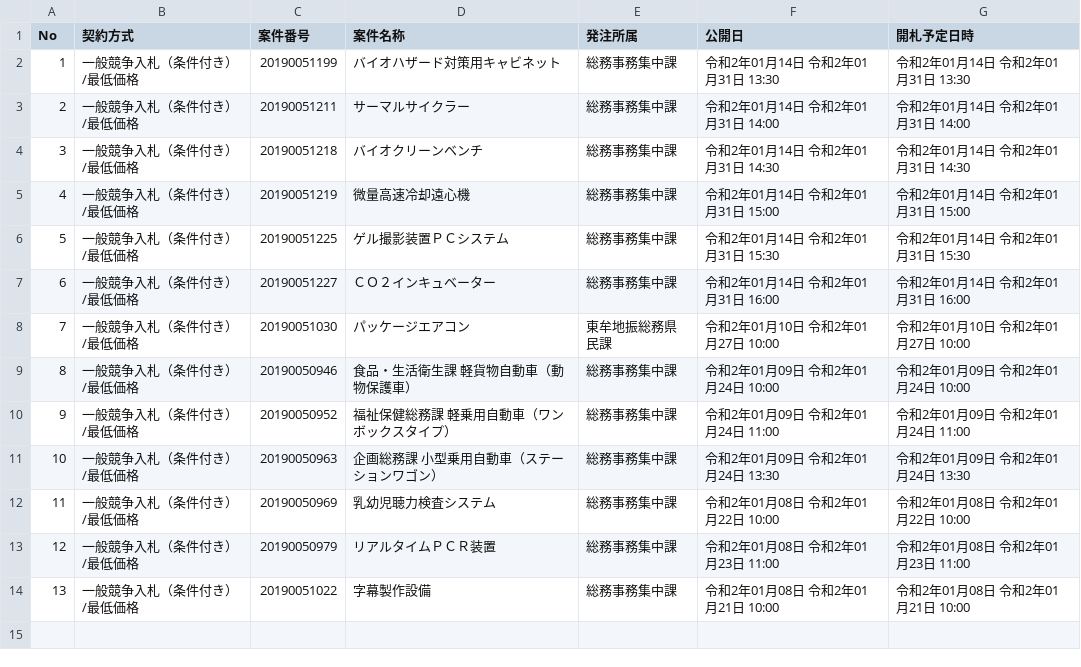
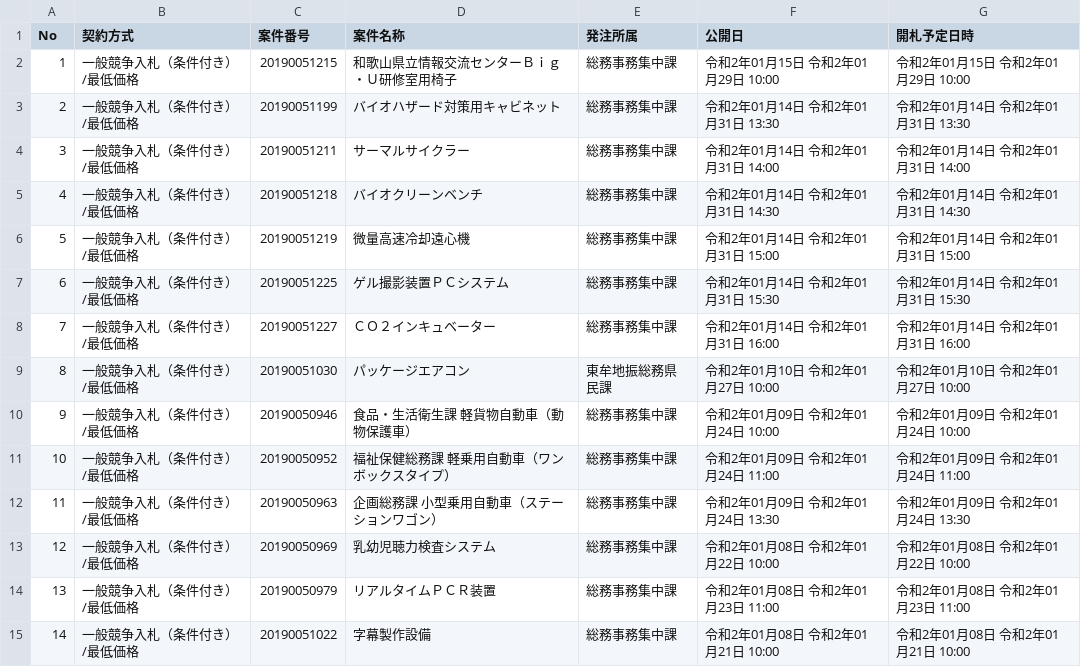
Before and after one commit to wakayama-pref-org/Goods-e-procurement-system_Bid_Advertisement, a CSV file: csv/goods-e-procurement-system_bid_advertisement.csv, drawn as a sheet; addresses are those after the commit; the diff names each change by its address in the sheet, - before the commit and + after, or states it on an @@ line.

```diff
--- a/csv/goods-e-procurement-system_bid_advertisement.csv
+++ b/csv/goods-e-procurement-system_bid_advertisement.csv
+row 2: 1 | 一般競争入札（条件付き）/最低価格 | 20190051215 | 和歌山県立情報交流センターＢｉｇ・Ｕ研修室用椅子 | 総務事務集中課 | 令和2年01月15日 令和2年01月29日 10:00 | 令和2年01月15日 令和2年01月29日 10:00
@@ column A (No) renumbered from row 3 down @@
```
Also changed, not shown: 1 other file.
